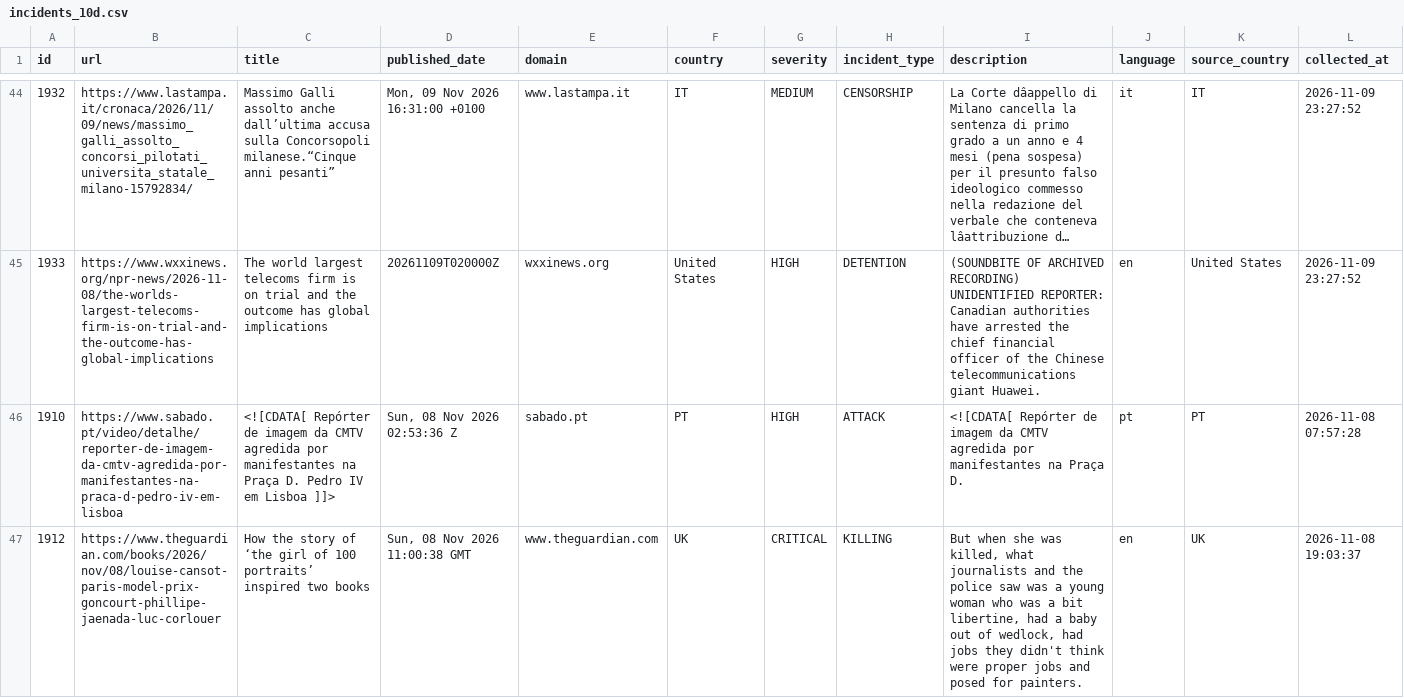
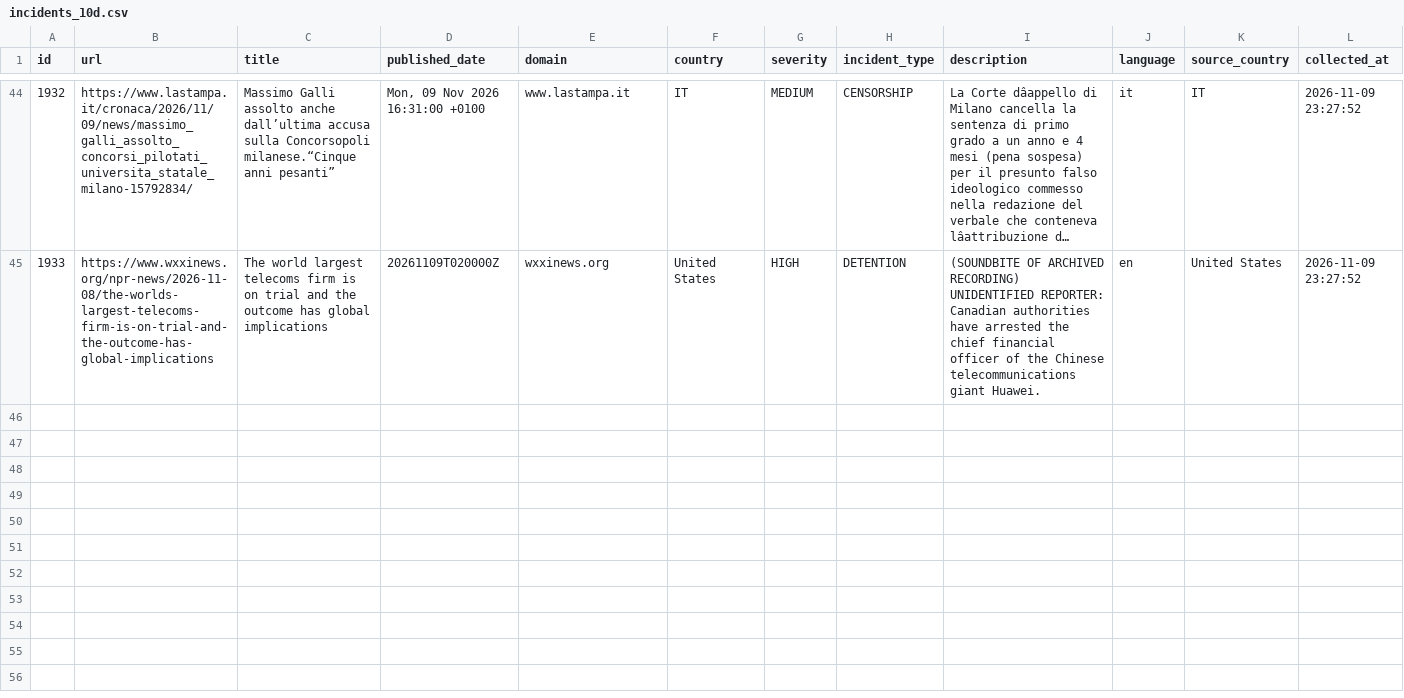
Before and after one commit to nunocalaim/journalist-safety-monitor-ccnews, a CSV file: data/exports/incidents_10d.csv, drawn as a sheet; only a part is shown, gaps mark what is left out; long unchanged cells end in …; rows hold the shown columns only; the diff covers the shown part only; the diff names each change by its address in the sheet, - before the commit and + after, or states it on an @@ line.

```diff
--- a/data/exports/incidents_10d.csv
+++ b/data/exports/incidents_10d.csv
-row 46: 1910 | https://www.sabado.pt/video/detalhe/reporter-de-imagem-da-cmtv-agredida-por-manifestantes-na-praca-d-pedro-iv-em-lisboa | <![CDATA[ Repórter de imagem da CMTV agredida por manifestantes na Praça D. Pedro IV em Lisboa ]]> | Sun, 08 Nov 2026 02:53:36 Z | sabado.pt | PT | HIGH | ATTACK | <![CDATA[ Repórter de imagem da CMTV agredida por manifestantes na Praça D. | pt | PT | 2026-11-08 07:57:28
-row 47: 1912 | https://www.theguardian.com/books/2026/nov/08/louise-cansot-paris-model-prix-goncourt-phillipe-jaenada-luc-corlouer | How the story of ‘the girl of 100 portraits’ inspired two books | Sun, 08 Nov 2026 11:00:38 GMT | www.theguardian.com | UK | CRITICAL | KILLING | But when she was killed, what journalists and the police saw was a young woman who was a bit libertine, had a baby out of wedlock, had jobs they didn't think were proper jobs and posed for painters. | en | UK | 2026-11-08 19:03:37
```
Also changed, not shown: 3 removed rows elsewhere in this file, 9 other files.
